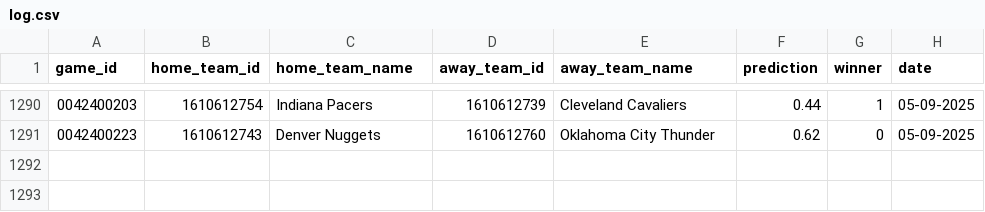
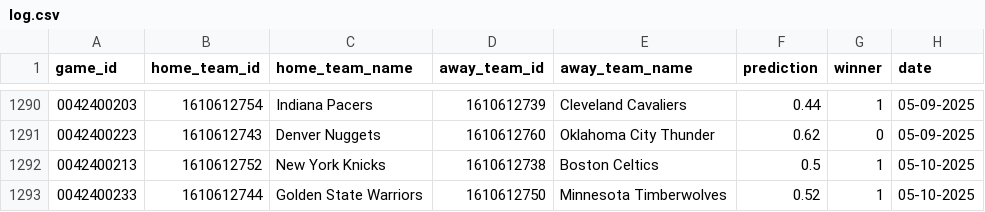
Before and after one commit to globalgumbs/globalgumbs.com, a CSV file: artifacts/log.csv, drawn as a sheet; only a part is shown, gaps mark what is left out; the diff names each change by its address in the sheet, - before the commit and + after, or states it on an @@ line.

```diff
--- a/artifacts/log.csv
+++ b/artifacts/log.csv
+row 1292: 0042400213 | 1610612752 | New York Knicks | 1610612738 | Boston Celtics | 0.5 | 1 | 05-10-2025
+row 1293: 0042400233 | 1610612744 | Golden State Warriors | 1610612750 | Minnesota Timberwolves | 0.52 | 1 | 05-10-2025
```
Also changed, not shown: 2 other files.
